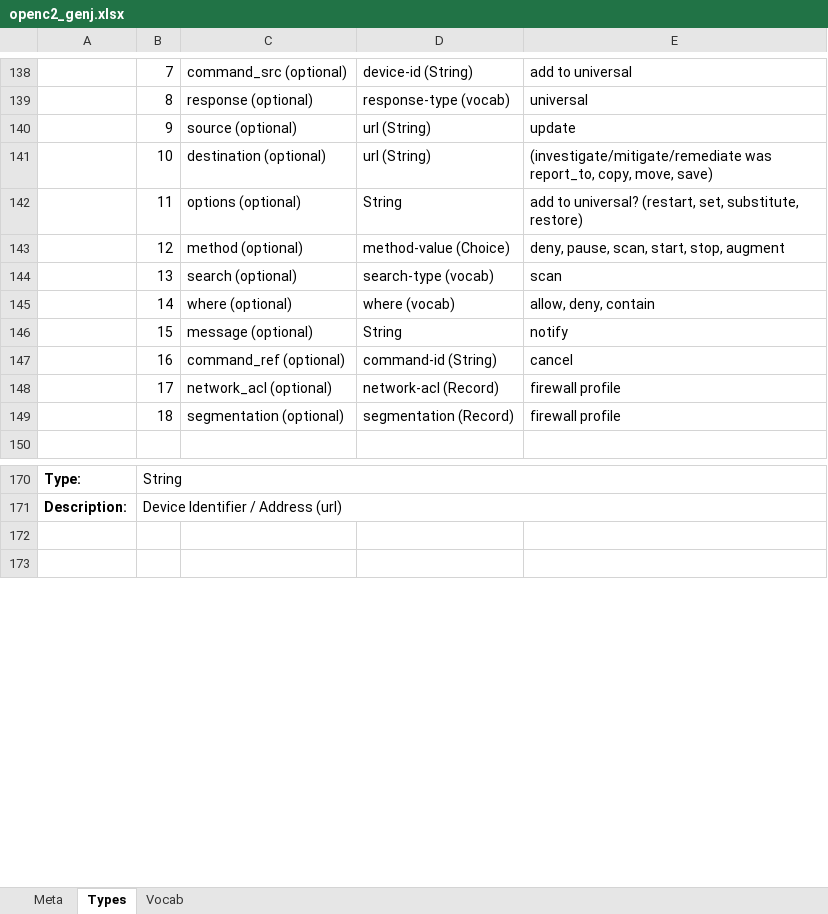
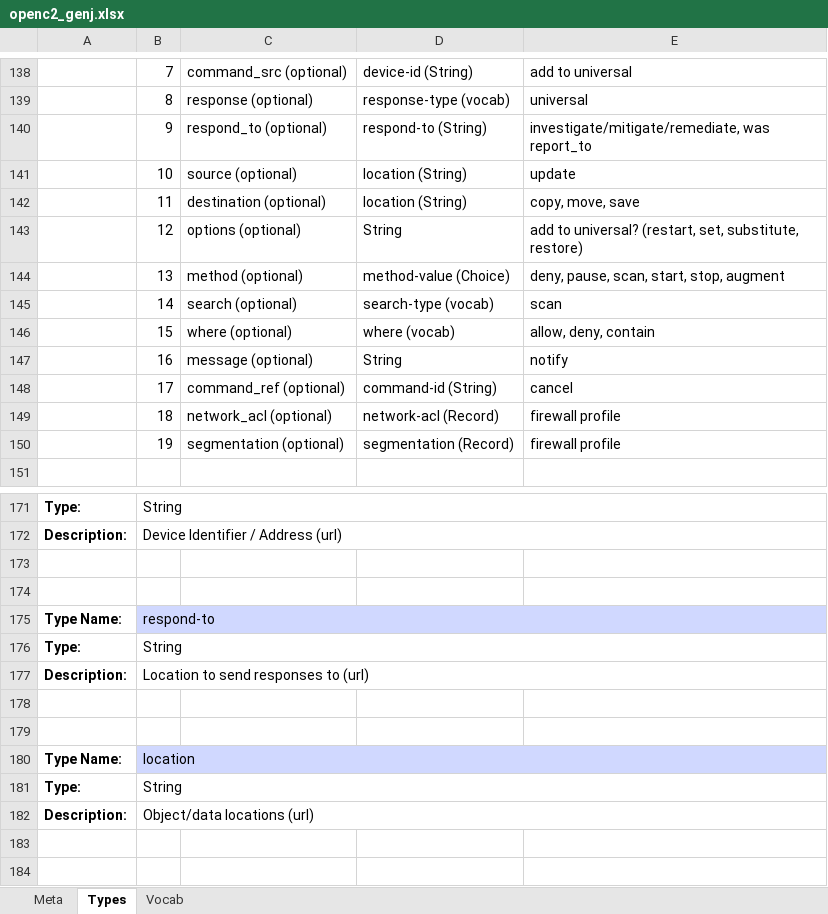
Before and after one commit to OpenC2-org/openc2-davaya, an Excel workbook: pub-jaen/jaen/schema_gen/openc2_genj.xlsx, sheet Types, drawn as a sheet; only a part is shown, gaps mark what is left out; values as stored, in another font and other column widths than the file's, no borders; removed rows and columns are numbered as before the commit, all else as after; the diff names each change by its address in the sheet, - before the commit and + after, or states it on an @@ line.

Commit message:
Add location and respond-to types as alias for url

```diff
--- a/pub-jaen/jaen/schema_gen/openc2_genj.xlsx (sheet Types)
+++ b/pub-jaen/jaen/schema_gen/openc2_genj.xlsx (sheet Types)
+row 140:  | 9 | respond_to (optional) | respond-to (String) | investigate/mitigate/remediate, was report_to
-B141: 9
+B141: 10
-D141: url (String)
+D141: location (String)
-row 141:  | 10 | destination (optional) | url (String) | (investigate/mitigate/remediate was report_to, copy, move, save)
+row 142:  | 11 | destination (optional) | location (String) | copy, move, save
-B143: 11
+B143: 12
-B144: 12
+B144: 13
-B145: 13
+B145: 14
-B146: 14
+B146: 15
-B147: 15
+B147: 16
-B148: 16
+B148: 17
-B149: 17
+B149: 18
-B150: 18
+B150: 19
+row 173: (empty)
+row 174: (empty)
+row 175: Type Name: | respond-to
+row 176: Type: | String
+row 177: Description: | Location to send responses to (url)
+row 178: (empty)
+row 179: (empty)
+row 180: Type Name: | location
+row 181: Type: | String
+row 182: Description: | Object/data locations (url)
```
Also changed, not shown: sheet Meta, 4 other files.
